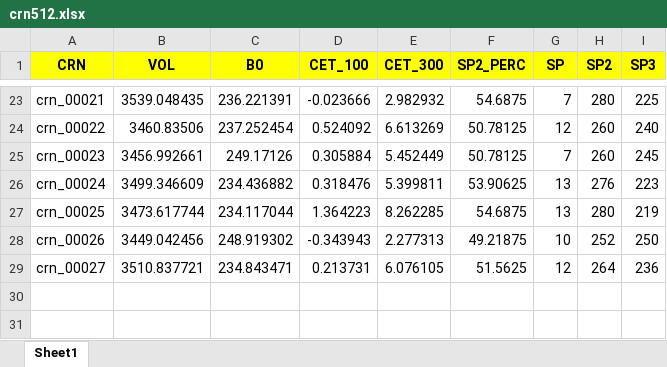
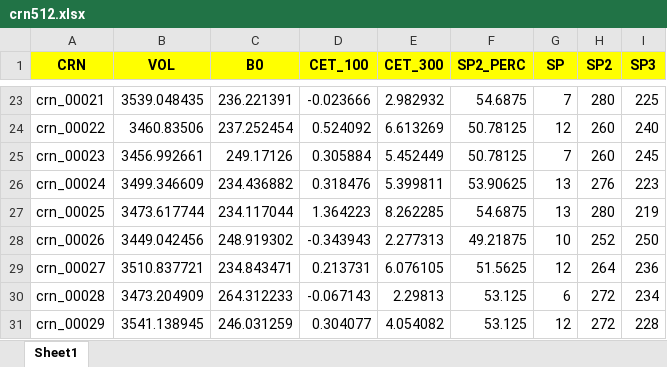
Before and after one commit to giovanirech/CRNs, an Excel workbook: num_atomos/crn512.xlsx, sheet Sheet1, drawn as a sheet; only a part is shown, gaps mark what is left out; values as stored, in another font and other column widths than the file's, no borders; the diff names each change by its address in the sheet, - before the commit and + after, or states it on an @@ line.

Commit message:
CET em funcao de numero de atomos (30 CRNs)

```diff
--- a/num_atomos/crn512.xlsx (sheet Sheet1)
+++ b/num_atomos/crn512.xlsx (sheet Sheet1)
+row 30: crn_00028 | 3473.204909 | 264.312233 | -0.067143 | 2.29813 | 53.125 | 6 | 272 | 234
+row 31: crn_00029 | 3541.138945 | 246.031259 | 0.304077 | 4.054082 | 53.125 | 12 | 272 | 228
```
Also changed, not shown: 3 other files.
